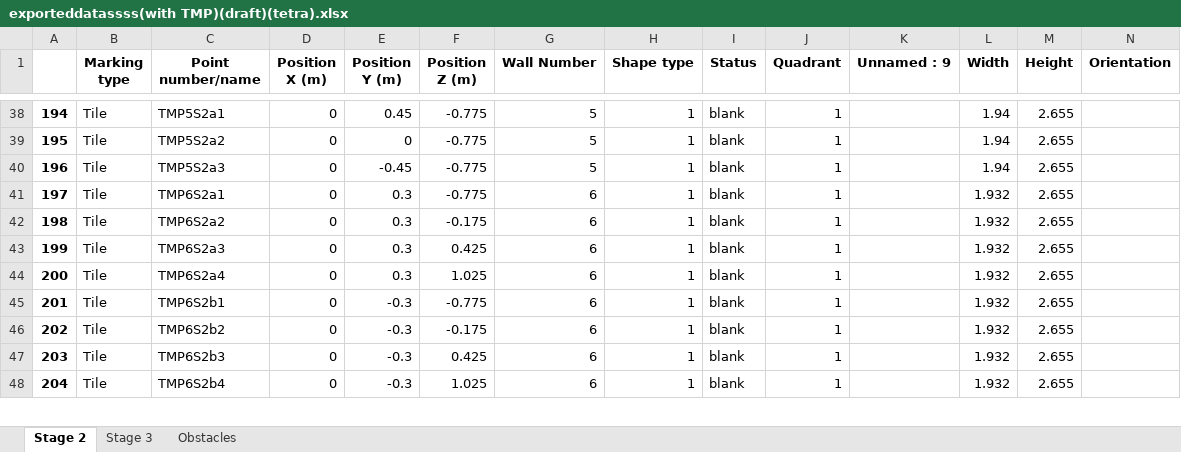
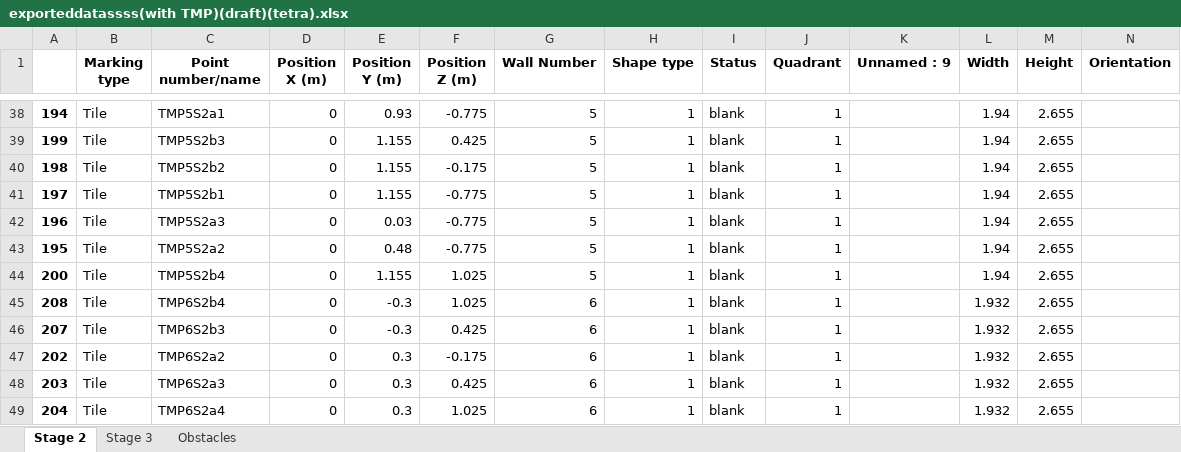
Before and after one commit to mokzhizhuan/GreyForm_UIs, an Excel workbook: Greyform/Python_Application/exporteddatassss(with TMP)(draft)(tetra).xlsx, sheet Stage 2, drawn as a sheet; only a part is shown, gaps mark what is left out; values as stored, in another font and other column widths than the file's, no borders; removed rows and columns are numbered as before the commit, all else as after; rows hold the shown columns only; the diff covers the shown part only; the diff names each change by its address in the sheet, - before the commit and + after, or states it on an @@ line.

```diff
--- a/Greyform/Python_Application/exporteddatassss(with TMP)(draft)(tetra).xlsx (sheet Stage 2)
+++ b/Greyform/Python_Application/exporteddatassss(with TMP)(draft)(tetra).xlsx (sheet Stage 2)
-E38 (Position Y (m)): 0.45
+E38 (Position Y (m)): 0.93
+row 39: 199 | Tile | TMP5S2b3 | 0 | 1.155 | 0.425 | 5 | 1 | blank | 1 |  | 1.94 | 2.655
+row 40: 198 | Tile | TMP5S2b2 | 0 | 1.155 | -0.175 | 5 | 1 | blank | 1 |  | 1.94 | 2.655
-A41: 195
+A41: 197
-C41 (Point number/name): TMP5S2a2
+C41 (Point number/name): TMP5S2b1
-E41 (Position Y (m)): 0
+E41 (Position Y (m)): 1.155
-E42 (Position Y (m)): -0.45
+E42 (Position Y (m)): 0.03
-A43: 197
+A43: 195
-C43 (Point number/name): TMP6S2a1
+C43 (Point number/name): TMP5S2a2
-E43 (Position Y (m)): 0.3
+E43 (Position Y (m)): 0.48
-G43 (Wall Number): 6
+G43 (Wall Number): 5
-L43 (Width): 1.932
+L43 (Width): 1.94
-row 42: 198 | Tile | TMP6S2a2 | 0 | 0.3 | -0.175 | 6 | 1 | blank | 1 |  | 1.932 | 2.655
-row 43: 199 | Tile | TMP6S2a3 | 0 | 0.3 | 0.425 | 6 | 1 | blank | 1 |  | 1.932 | 2.655
-C44 (Point number/name): TMP6S2a4
+C44 (Point number/name): TMP5S2b4
-E44 (Position Y (m)): 0.3
+E44 (Position Y (m)): 1.155
-G44 (Wall Number): 6
+G44 (Wall Number): 5
-L44 (Width): 1.932
+L44 (Width): 1.94
-A45: 201
+A45: 208
-C45 (Point number/name): TMP6S2b1
+C45 (Point number/name): TMP6S2b4
-F45 (Position Z (m)): -0.775
+F45 (Position Z (m)): 1.025
+row 46: 207 | Tile | TMP6S2b3 | 0 | -0.3 | 0.425 | 6 | 1 | blank | 1 |  | 1.932 | 2.655
-C47 (Point number/name): TMP6S2b2
+C47 (Point number/name): TMP6S2a2
-E47:E49 (Position Y (m)): -0.3
+E47:E49 (Position Y (m)): 0.3
-C48 (Point number/name): TMP6S2b3
+C48 (Point number/name): TMP6S2a3
-C49 (Point number/name): TMP6S2b4
+C49 (Point number/name): TMP6S2a4
```
Also changed, not shown: 6 added rows, 3 removed rows, 10 moved rows and 80 edited cells elsewhere in this sheet, sheet Stage 3, Greyform/Python_Application/PinAllocationBOMforPBU_T1am.xlsx, 5 other files.
